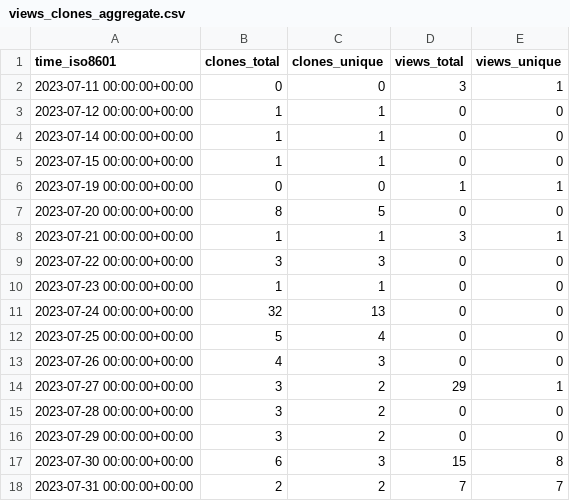
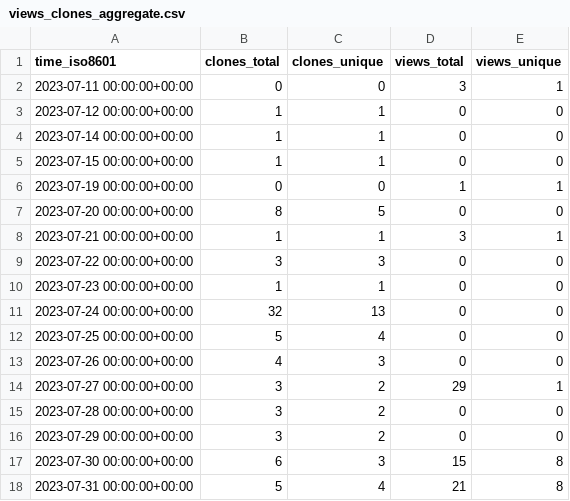
Before and after one commit to ayewo/ghost.sh, a CSV file: ayewo/ghost.sh/ghrs-data/views_clones_aggregate.csv, drawn as a sheet.

```diff
--- a/ayewo/ghost.sh/ghrs-data/views_clones_aggregate.csv
+++ b/ayewo/ghost.sh/ghrs-data/views_clones_aggregate.csv
@@ -17,2 +17,2 @@ time_iso8601,clones_total,clones_unique,views_total,views_unique
 2023-07-30 00:00:00+00:00,6,3,15,8
-2023-07-31 00:00:00+00:00,2,2,7,7
+2023-07-31 00:00:00+00:00,5,4,21,8
```
Also changed, not shown: 1 other file.
